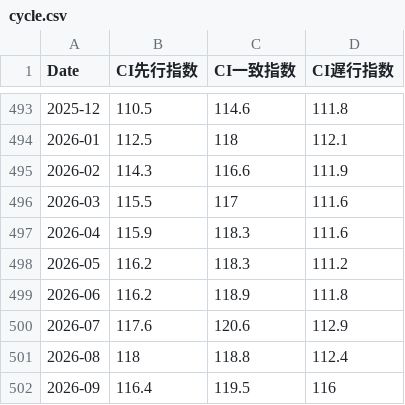
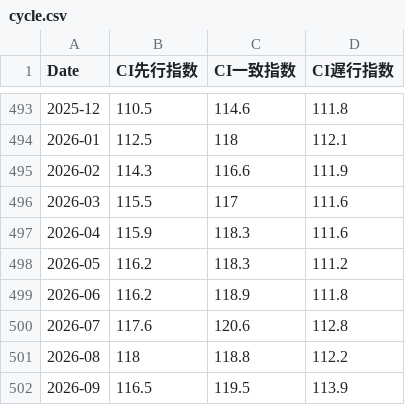
Before and after one commit to keroppa88/goj_boj, a CSV file: data/goj/cycle.csv, drawn as a sheet; only a part is shown, gaps mark what is left out.

```diff
--- a/data/goj/cycle.csv
+++ b/data/goj/cycle.csv
@@ -499,4 +499,4 @@ Date,CI先行指数,CI一致指数,CI遅行指数
 2026-06,116.2,118.9,111.8
-2026-07,117.6,120.6,112.9
-2026-08,118,118.8,112.4
-2026-09,116.4,119.5,116
+2026-07,117.6,120.6,112.8
+2026-08,118,118.8,112.2
+2026-09,116.5,119.5,113.9
```
Also changed, not shown: data/goj/kinro.csv.
